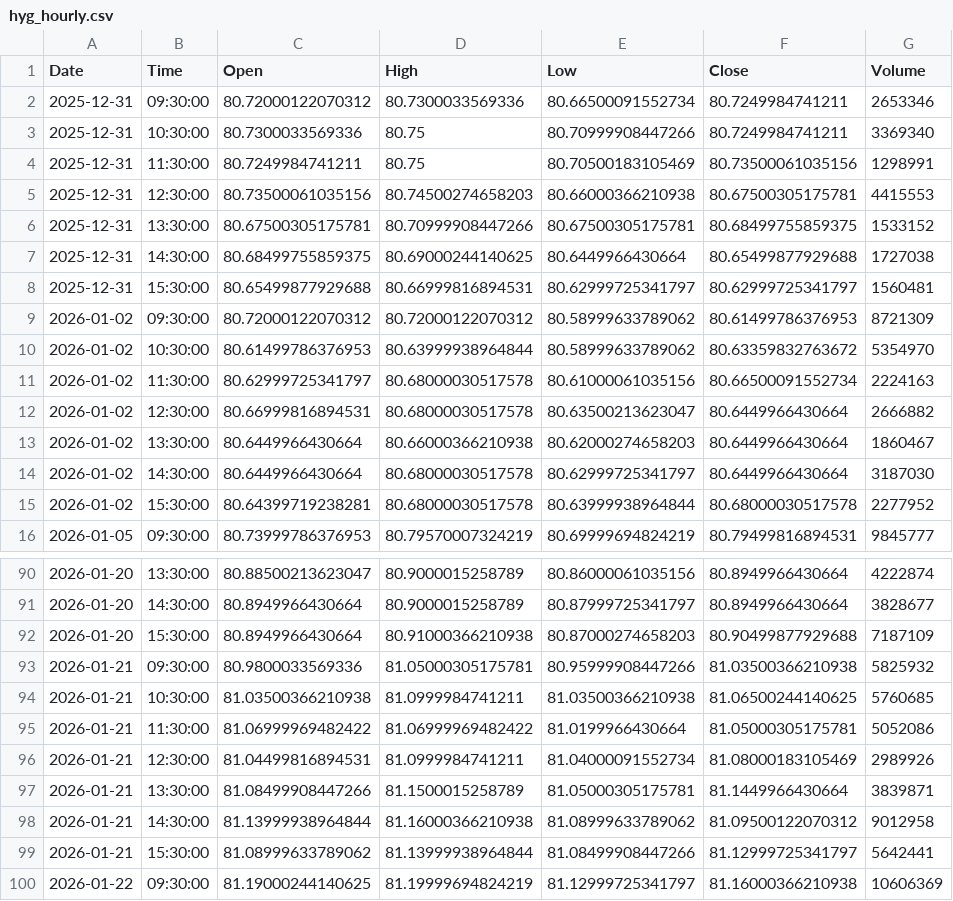
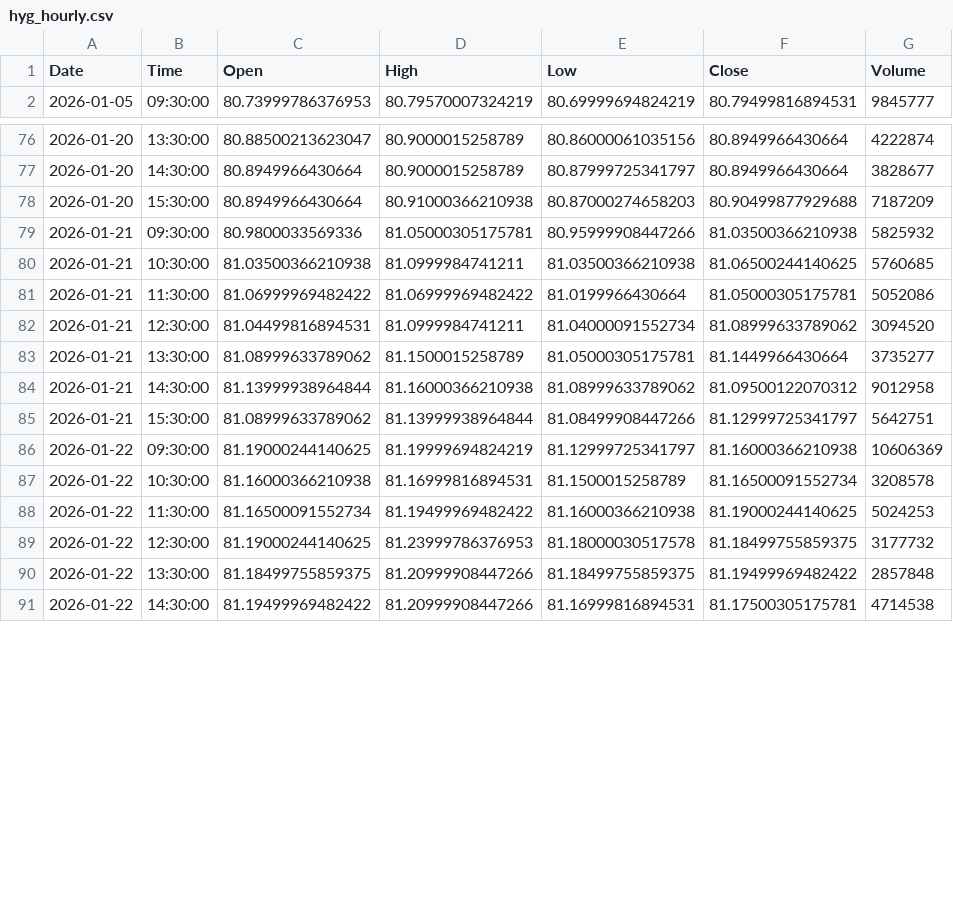
Before and after one commit to jonsflow/risk-divergence, a CSV file: data/hyg_hourly.csv, drawn as a sheet; only a part is shown, gaps mark what is left out; the shorter side is filled out with more unchanged rows; the diff covers the shown part only.

```diff
--- a/data/hyg_hourly.csv
+++ b/data/hyg_hourly.csv
@@ -1,16 +1,2 @@
 Date,Time,Open,High,Low,Close,Volume
-2025-12-31,09:30:00,80.72000122070312,80.7300033569336,80.66500091552734,80.7249984741211,2653346
-2025-12-31,10:30:00,80.7300033569336,80.75,80.70999908447266,80.7249984741211,3369340
-2025-12-31,11:30:00,80.7249984741211,80.75,80.70500183105469,80.73500061035156,1298991
-2025-12-31,12:30:00,80.73500061035156,80.74500274658203,80.66000366210938,80.67500305175781,4415553
-2025-12-31,13:30:00,80.67500305175781,80.70999908447266,80.67500305175781,80.68499755859375,1533152
-2025-12-31,14:30:00,80.68499755859375,80.69000244140625,80.6449966430664,80.65499877929688,1727038
-2025-12-31,15:30:00,80.65499877929688,80.66999816894531,80.62999725341797,80.62999725341797,1560481
-2026-01-02,09:30:00,80.72000122070312,80.72000122070312,80.58999633789062,80.61499786376953,8721309
-2026-01-02,10:30:00,80.61499786376953,80.63999938964844,80.58999633789062,80.63359832763672,5354970
-2026-01-02,11:30:00,80.62999725341797,80.68000030517578,80.61000061035156,80.66500091552734,2224163
-2026-01-02,12:30:00,80.66999816894531,80.68000030517578,80.63500213623047,80.6449966430664,2666882
-2026-01-02,13:30:00,80.6449966430664,80.66000366210938,80.62000274658203,80.6449966430664,1860467
-2026-01-02,14:30:00,80.6449966430664,80.68000030517578,80.62999725341797,80.6449966430664,3187030
-2026-01-02,15:30:00,80.64399719238281,80.68000030517578,80.63999938964844,80.68000030517578,2277952
 2026-01-05,09:30:00,80.73999786376953,80.79570007324219,80.69999694824219,80.79499816894531,9845777
@@ -91,3 +77,3 @@ Date,Time,Open,High,Low,Close,Volume
 2026-01-20,14:30:00,80.8949966430664,80.9000015258789,80.87999725341797,80.8949966430664,3828677
-2026-01-20,15:30:00,80.8949966430664,80.91000366210938,80.87000274658203,80.90499877929688,7187109
+2026-01-20,15:30:00,80.8949966430664,80.91000366210938,80.87000274658203,80.90499877929688,7187209
 2026-01-21,09:30:00,80.9800033569336,81.05000305175781,80.95999908447266,81.03500366210938,5825932
@@ -95,6 +81,6 @@ Date,Time,Open,High,Low,Close,Volume
 2026-01-21,11:30:00,81.06999969482422,81.06999969482422,81.0199966430664,81.05000305175781,5052086
-2026-01-21,12:30:00,81.04499816894531,81.0999984741211,81.04000091552734,81.08000183105469,2989926
-2026-01-21,13:30:00,81.08499908447266,81.1500015258789,81.05000305175781,81.1449966430664,3839871
+2026-01-21,12:30:00,81.04499816894531,81.0999984741211,81.04000091552734,81.08999633789062,3094520
+2026-01-21,13:30:00,81.08999633789062,81.1500015258789,81.05000305175781,81.1449966430664,3735277
 2026-01-21,14:30:00,81.13999938964844,81.16000366210938,81.08999633789062,81.09500122070312,9012958
-2026-01-21,15:30:00,81.08999633789062,81.13999938964844,81.08499908447266,81.12999725341797,5642441
+2026-01-21,15:30:00,81.08999633789062,81.13999938964844,81.08499908447266,81.12999725341797,5642751
 2026-01-22,09:30:00,81.19000244140625,81.19999694824219,81.12999725341797,81.16000366210938,10606369
```
Also changed, not shown: 7 added rows and 20 edited cells elsewhere in this file, data/gld_hourly.csv, data/iwm_hourly.csv, 14 other files.
